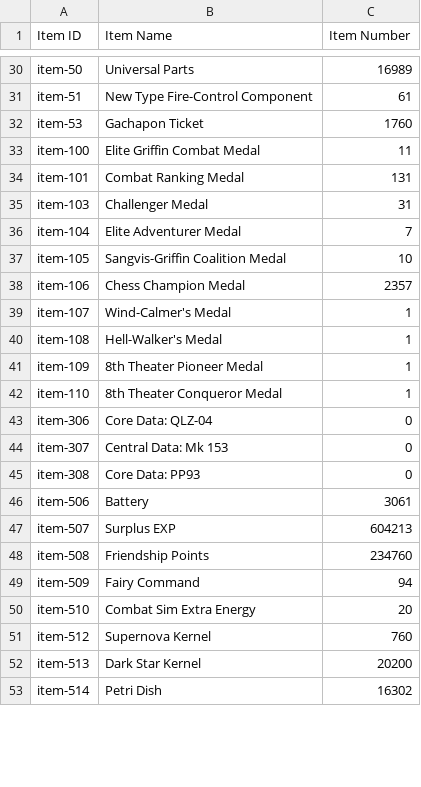
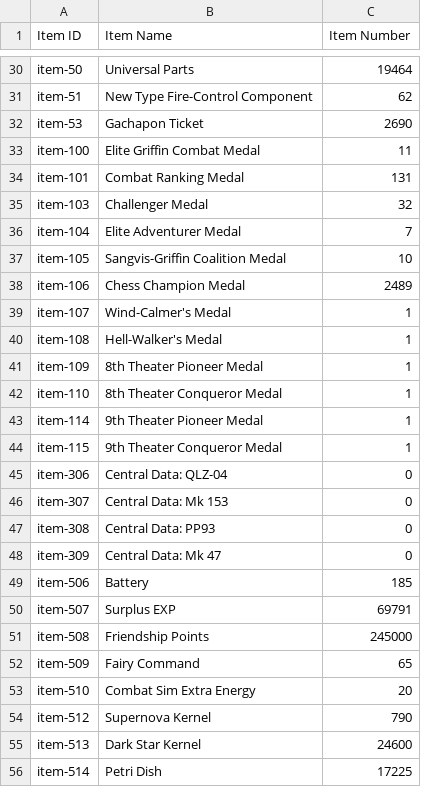
Before and after one commit to ElectroPotato/gfalarm-dump, a CSV file: SilverPotato_353587_item_info.csv, drawn as a sheet; only a part is shown, gaps mark what is left out; addresses are those after the commit; the diff covers the shown part only; the diff names each change by its address in the sheet, - before the commit and + after, or states it on an @@ line.

```diff
--- a/SilverPotato_353587_item_info.csv
+++ b/SilverPotato_353587_item_info.csv
-C30 (Item Number): 16989
+C30 (Item Number): 19464
-C31 (Item Number): 61
+C31 (Item Number): 62
-C32 (Item Number): 1760
+C32 (Item Number): 2690
-C35 (Item Number): 31
+C35 (Item Number): 32
-C38 (Item Number): 2357
+C38 (Item Number): 2489
+row 43: item-114 | 9th Theater Pioneer Medal | 1
+row 44: item-115 | 9th Theater Conqueror Medal | 1
-B45 (Item Name): Core Data: QLZ-04
+B45 (Item Name): Central Data: QLZ-04
-B47 (Item Name): Core Data: PP93
+B47 (Item Name): Central Data: PP93
+row 48: item-309 | Central Data: Mk 47 | 0
-C49 (Item Number): 3061
+C49 (Item Number): 185
-C50 (Item Number): 604213
+C50 (Item Number): 69791
-C51 (Item Number): 234760
+C51 (Item Number): 245000
-C52 (Item Number): 94
+C52 (Item Number): 65
-C54 (Item Number): 760
+C54 (Item Number): 790
-C55 (Item Number): 20200
+C55 (Item Number): 24600
-C56 (Item Number): 16302
+C56 (Item Number): 17225
```
Also changed, not shown: 12 added rows and 60 edited cells elsewhere in this file, SilverPotato_353587_coalition_info.csv, SilverPotato_353587_doll_info.csv, 2 other files.
